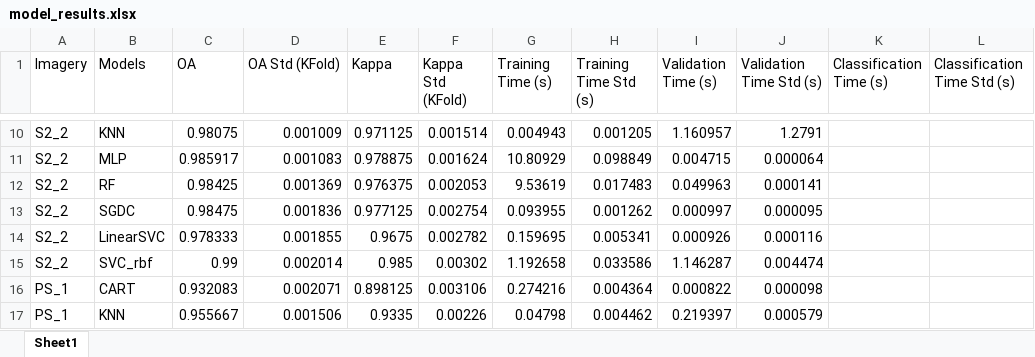
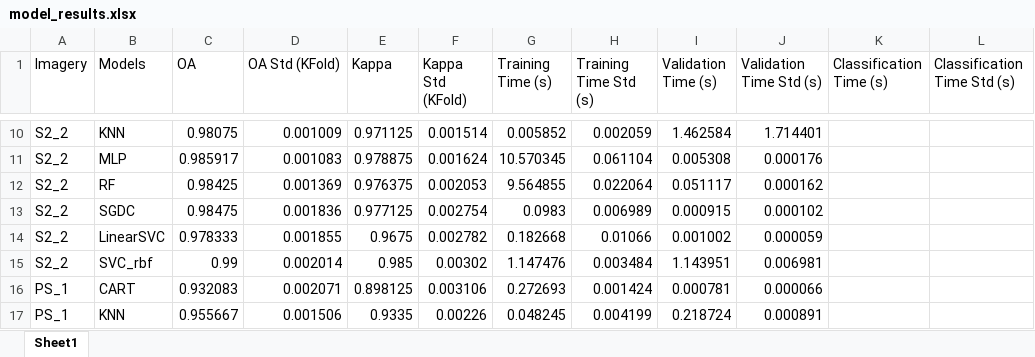
Before and after one commit to MuriloHSO/Beyond-Spatial-Resolution-Code, an Excel workbook: results/model_results.xlsx, sheet Sheet1, drawn as a sheet; only a part is shown, gaps mark what is left out; values as stored, in another font and other column widths than the file's, no borders; the diff covers the shown part only; the diff names each change by its address in the sheet, - before the commit and + after, or states it on an @@ line.

```diff
--- a/results/model_results.xlsx (sheet Sheet1)
+++ b/results/model_results.xlsx (sheet Sheet1)
-G10 (Training Time (s)): 0.004943
+G10 (Training Time (s)): 0.005852
-H10 (Training Time Std (s)): 0.001205
+H10 (Training Time Std (s)): 0.002059
-I10 (Validation Time (s)): 1.160957
+I10 (Validation Time (s)): 1.462584
-J10 (Validation Time Std (s)): 1.2791
+J10 (Validation Time Std (s)): 1.714401
-G11 (Training Time (s)): 10.80929
+G11 (Training Time (s)): 10.570345
-H11 (Training Time Std (s)): 0.098849
+H11 (Training Time Std (s)): 0.061104
-I11 (Validation Time (s)): 0.004715
+I11 (Validation Time (s)): 0.005308
-J11 (Validation Time Std (s)): 0.000064
+J11 (Validation Time Std (s)): 0.000176
-G12 (Training Time (s)): 9.53619
+G12 (Training Time (s)): 9.564855
-H12 (Training Time Std (s)): 0.017483
+H12 (Training Time Std (s)): 0.022064
-I12 (Validation Time (s)): 0.049963
+I12 (Validation Time (s)): 0.051117
-J12 (Validation Time Std (s)): 0.000141
+J12 (Validation Time Std (s)): 0.000162
-G13 (Training Time (s)): 0.093955
+G13 (Training Time (s)): 0.0983
-H13 (Training Time Std (s)): 0.001262
+H13 (Training Time Std (s)): 0.006989
-I13 (Validation Time (s)): 0.000997
+I13 (Validation Time (s)): 0.000915
-J13 (Validation Time Std (s)): 0.000095
+J13 (Validation Time Std (s)): 0.000102
-G14 (Training Time (s)): 0.159695
+G14 (Training Time (s)): 0.182668
-H14 (Training Time Std (s)): 0.005341
+H14 (Training Time Std (s)): 0.01066
-I14 (Validation Time (s)): 0.000926
+I14 (Validation Time (s)): 0.001002
-J14 (Validation Time Std (s)): 0.000116
+J14 (Validation Time Std (s)): 0.000059
-G15 (Training Time (s)): 1.192658
+G15 (Training Time (s)): 1.147476
-H15 (Training Time Std (s)): 0.033586
+H15 (Training Time Std (s)): 0.003484
-I15 (Validation Time (s)): 1.146287
+I15 (Validation Time (s)): 1.143951
-J15 (Validation Time Std (s)): 0.004474
+J15 (Validation Time Std (s)): 0.006981
-G16 (Training Time (s)): 0.274216
+G16 (Training Time (s)): 0.272693
-H16 (Training Time Std (s)): 0.004364
+H16 (Training Time Std (s)): 0.001424
-I16 (Validation Time (s)): 0.000822
+I16 (Validation Time (s)): 0.000781
-J16 (Validation Time Std (s)): 0.000098
+J16 (Validation Time Std (s)): 0.000066
-G17 (Training Time (s)): 0.04798
+G17 (Training Time (s)): 0.048245
-H17 (Training Time Std (s)): 0.004462
+H17 (Training Time Std (s)): 0.004199
-I17 (Validation Time (s)): 0.219397
+I17 (Validation Time (s)): 0.218724
-J17 (Validation Time Std (s)): 0.000579
+J17 (Validation Time Std (s)): 0.000891
```
Also changed, not shown: 80 edited cells elsewhere in this sheet, 11 other files.
